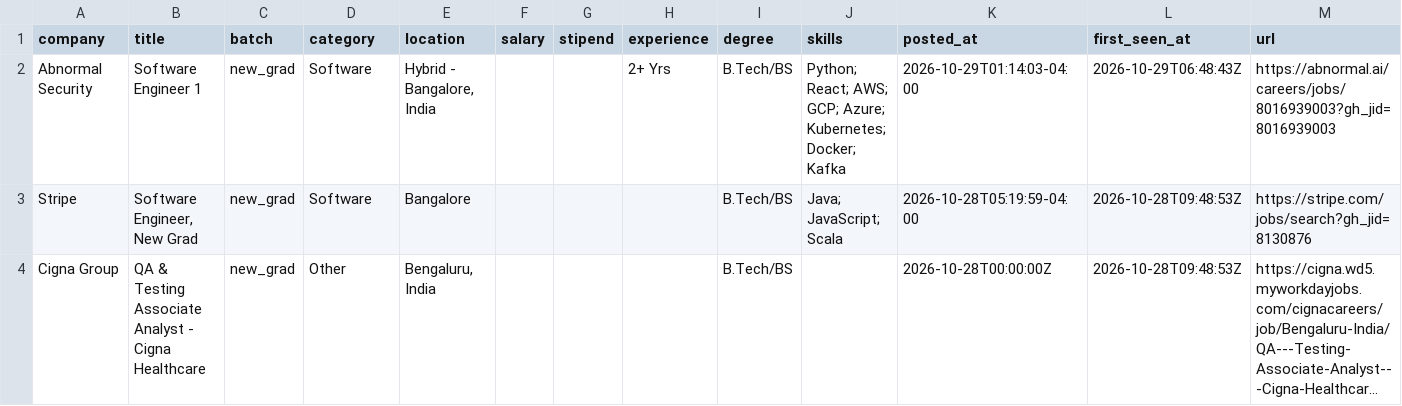
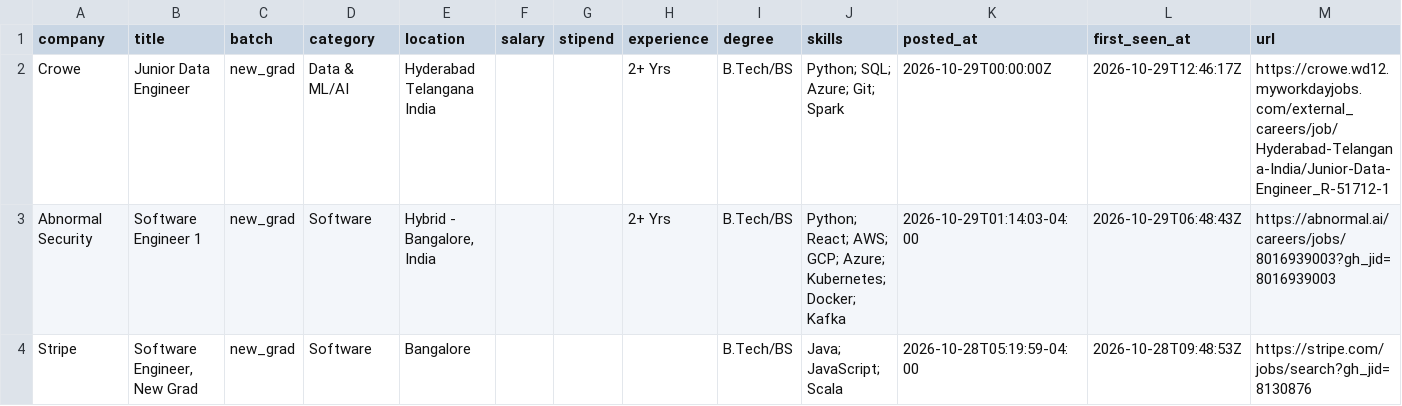
Before and after one commit to Rohan-droid7/jobs-fresher-india, a CSV file: data/jobs.csv, drawn as a sheet; only a part is shown; the shorter side is filled out with more unchanged rows; long unchanged cells end in ….

```diff
--- a/data/jobs.csv
+++ b/data/jobs.csv
@@ -1,2 +1,3 @@
 company,title,batch,category,location,salary,stipend,experience,degree,skills,posted_at,first_seen_at,url
+Crowe,Junior Data Engineer,new_grad,Data & ML/AI,Hyderabad Telangana India,,,2+ Yrs,B.Tech/BS,Python; SQL; Azure; Git; Spark,2026-10-29T00:00:00Z,2026-10-29T12:46:17Z,https://crowe.wd12.myworkdayjobs.com/external_careers/job/Hyderabad-Telangana-India/Junior-Data-Engineer_R-51712-1
 Abnormal Security,Software Engineer 1,new_grad,Software,"Hybrid - Bangalore, India",,,2+ Yrs,B.Tech/BS,Python; React; AWS; GCP; Azure; Kubernetes; Docker; Kafka,2026-10-29T01:14:03-04:00,2026-10-29T06:48:43Z,https://abnormal.ai/careers/jobs/8016939003?gh_jid=8016939003
```
Also changed, not shown: 14 other files.
